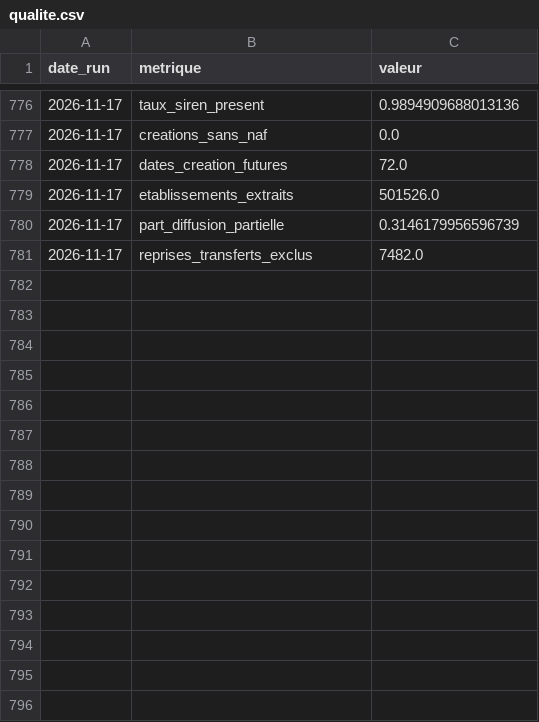
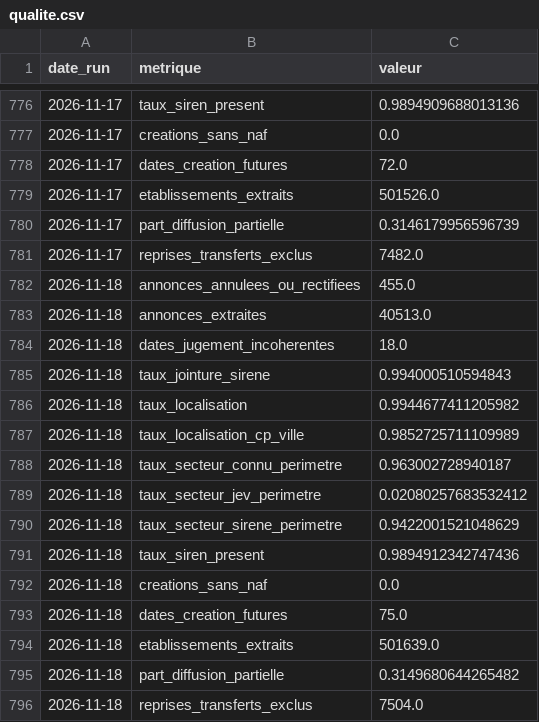
Before and after one commit to Alex6460064/observatoire-economique-pays-basque, a CSV file: qualite.csv, drawn as a sheet; only a part is shown, gaps mark what is left out.

```diff
--- a/qualite.csv
+++ b/qualite.csv
@@ -781 +781,16 @@ date_run,metrique,valeur
 2026-11-17,reprises_transferts_exclus,7482.0
+2026-11-18,annonces_annulees_ou_rectifiees,455.0
+2026-11-18,annonces_extraites,40513.0
+2026-11-18,dates_jugement_incoherentes,18.0
+2026-11-18,taux_jointure_sirene,0.994000510594843
+2026-11-18,taux_localisation,0.9944677411205982
+2026-11-18,taux_localisation_cp_ville,0.9852725711109989
+2026-11-18,taux_secteur_connu_perimetre,0.963002728940187
+2026-11-18,taux_secteur_jev_perimetre,0.02080257683532412
+2026-11-18,taux_secteur_sirene_perimetre,0.9422001521048629
+2026-11-18,taux_siren_present,0.9894912342747436
+2026-11-18,creations_sans_naf,0.0
+2026-11-18,dates_creation_futures,75.0
+2026-11-18,etablissements_extraits,501639.0
+2026-11-18,part_diffusion_partielle,0.3149680644265482
+2026-11-18,reprises_transferts_exclus,7504.0
```
Also changed, not shown: 1 other file.
